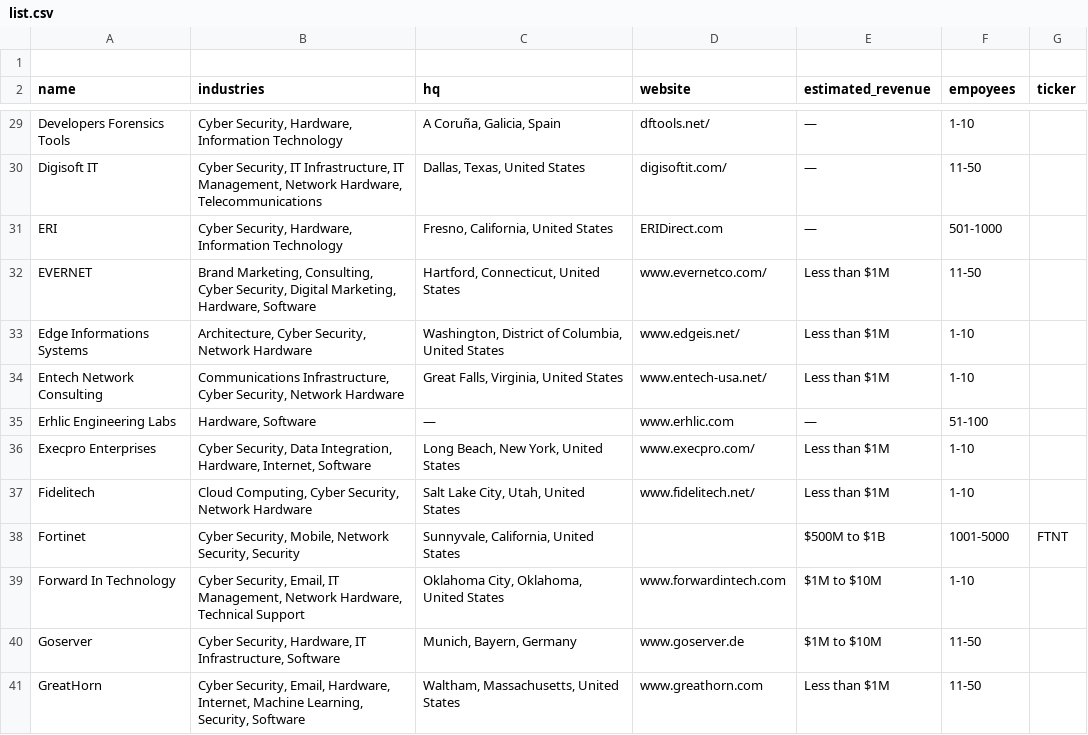
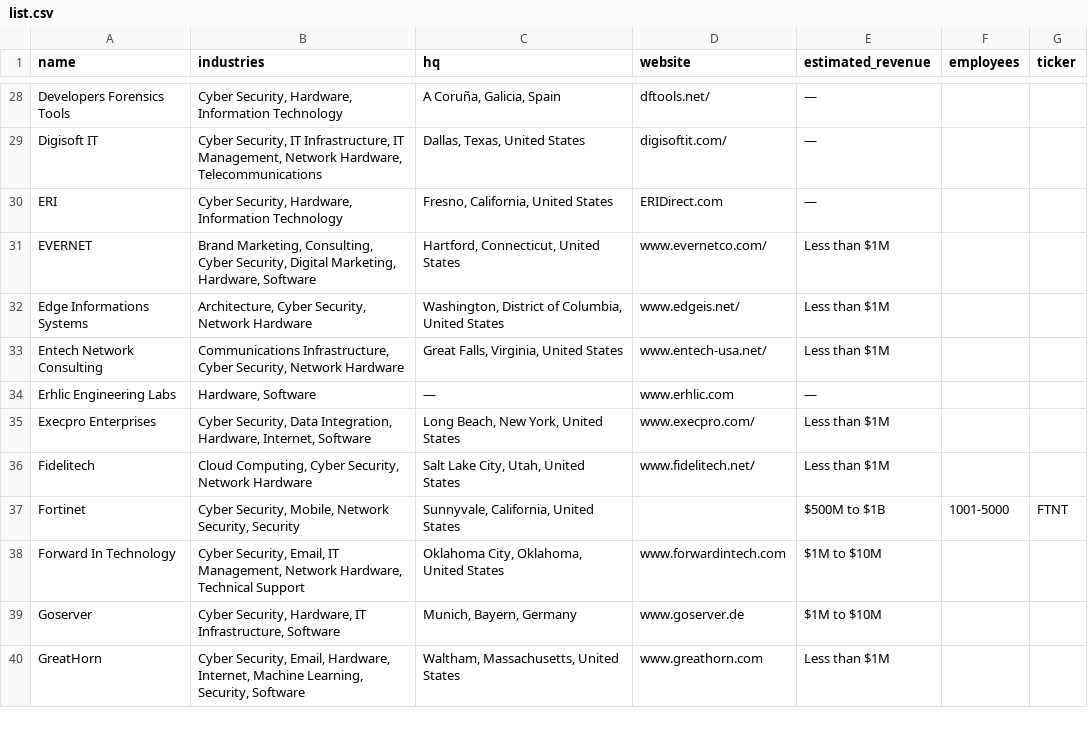
Before and after one commit to j-kav/bug-free-cybersecurity-companies-list, a CSV file: list.csv, drawn as a sheet; only a part is shown, gaps mark what is left out; the diff covers the shown part only.

```diff
--- a/list.csv
+++ b/list.csv
@@ -1,2 +1 @@
-
-"name","industries","hq","website","estimated_revenue","empoyees","ticker"
+"name","industries","hq","website","estimated_revenue","employees","ticker"
@@ -29,13 +28,13 @@
-"Developers Forensics Tools","Cyber Security, Hardware, Information Technology","A Coruña, Galicia, Spain","dftools.net/","—","1-10",
-"Digisoft IT","Cyber Security, IT Infrastructure, IT Management, Network Hardware, Telecommunications","Dallas, Texas, United States","digisoftit.com/","—","11-50",
-"ERI","Cyber Security, Hardware, Information Technology","Fresno, California, United States","ERIDirect.com","—","501-1000",
-"EVERNET","Brand Marketing, Consulting, Cyber Security, Digital Marketing, Hardware, Software","Hartford, Connecticut, United States","www.evernetco.com/","Less than $1M","11-50",
-"Edge Informations Systems","Architecture, Cyber Security, Network Hardware","Washington, District of Columbia, United States","www.edgeis.net/","Less than $1M","1-10",
-"Entech Network Consulting","Communications Infrastructure, Cyber Security, Network Hardware","Great Falls, Virginia, United States","www.entech-usa.net/","Less than $1M","1-10",
-"Erhlic Engineering Labs","Hardware, Software","—","www.erhlic.com","—","51-100",
-"Execpro Enterprises","Cyber Security, Data Integration, Hardware, Internet, Software","Long Beach, New York, United States","www.execpro.com/","Less than $1M","1-10",
-"Fidelitech","Cloud Computing, Cyber Security, Network Hardware","Salt Lake City, Utah, United States","www.fidelitech.net/","Less than $1M","1-10",
+"Developers Forensics Tools","Cyber Security, Hardware, Information Technology","A Coruña, Galicia, Spain","dftools.net/","—",,
+"Digisoft IT","Cyber Security, IT Infrastructure, IT Management, Network Hardware, Telecommunications","Dallas, Texas, United States","digisoftit.com/","—",,
+"ERI","Cyber Security, Hardware, Information Technology","Fresno, California, United States","ERIDirect.com","—",,
+"EVERNET","Brand Marketing, Consulting, Cyber Security, Digital Marketing, Hardware, Software","Hartford, Connecticut, United States","www.evernetco.com/","Less than $1M",,
+"Edge Informations Systems","Architecture, Cyber Security, Network Hardware","Washington, District of Columbia, United States","www.edgeis.net/","Less than $1M",,
+"Entech Network Consulting","Communications Infrastructure, Cyber Security, Network Hardware","Great Falls, Virginia, United States","www.entech-usa.net/","Less than $1M",,
+"Erhlic Engineering Labs","Hardware, Software","—","www.erhlic.com","—",,
+"Execpro Enterprises","Cyber Security, Data Integration, Hardware, Internet, Software","Long Beach, New York, United States","www.execpro.com/","Less than $1M",,
+"Fidelitech","Cloud Computing, Cyber Security, Network Hardware","Salt Lake City, Utah, United States","www.fidelitech.net/","Less than $1M",,
 "Fortinet","Cyber Security, Mobile, Network Security, Security","Sunnyvale, California, United States",,"$500M to $1B","1001-5000","FTNT"
-"Forward In Technology","Cyber Security, Email, IT Management, Network Hardware, Technical Support","Oklahoma City, Oklahoma, United States","www.forwardintech.com","$1M to $10M","1-10",
-"Goserver","Cyber Security, Hardware, IT Infrastructure, Software","Munich, Bayern, Germany","www.goserver.de","$1M to $10M","11-50",
-"GreatHorn","Cyber Security, Email, Hardware, Internet, Machine Learning, Security, Software","Waltham, Massachusetts, United States","www.greathorn.com","Less than $1M","11-50",
+"Forward In Technology","Cyber Security, Email, IT Management, Network Hardware, Technical Support","Oklahoma City, Oklahoma, United States","www.forwardintech.com","$1M to $10M",,
+"Goserver","Cyber Security, Hardware, IT Infrastructure, Software","Munich, Bayern, Germany","www.goserver.de","$1M to $10M",,
+"GreatHorn","Cyber Security, Email, Hardware, Internet, Machine Learning, Security, Software","Waltham, Massachusetts, United States","www.greathorn.com","Less than $1M",,
```
Also changed, not shown: 1 added row and 77 edited cells elsewhere in this file.
